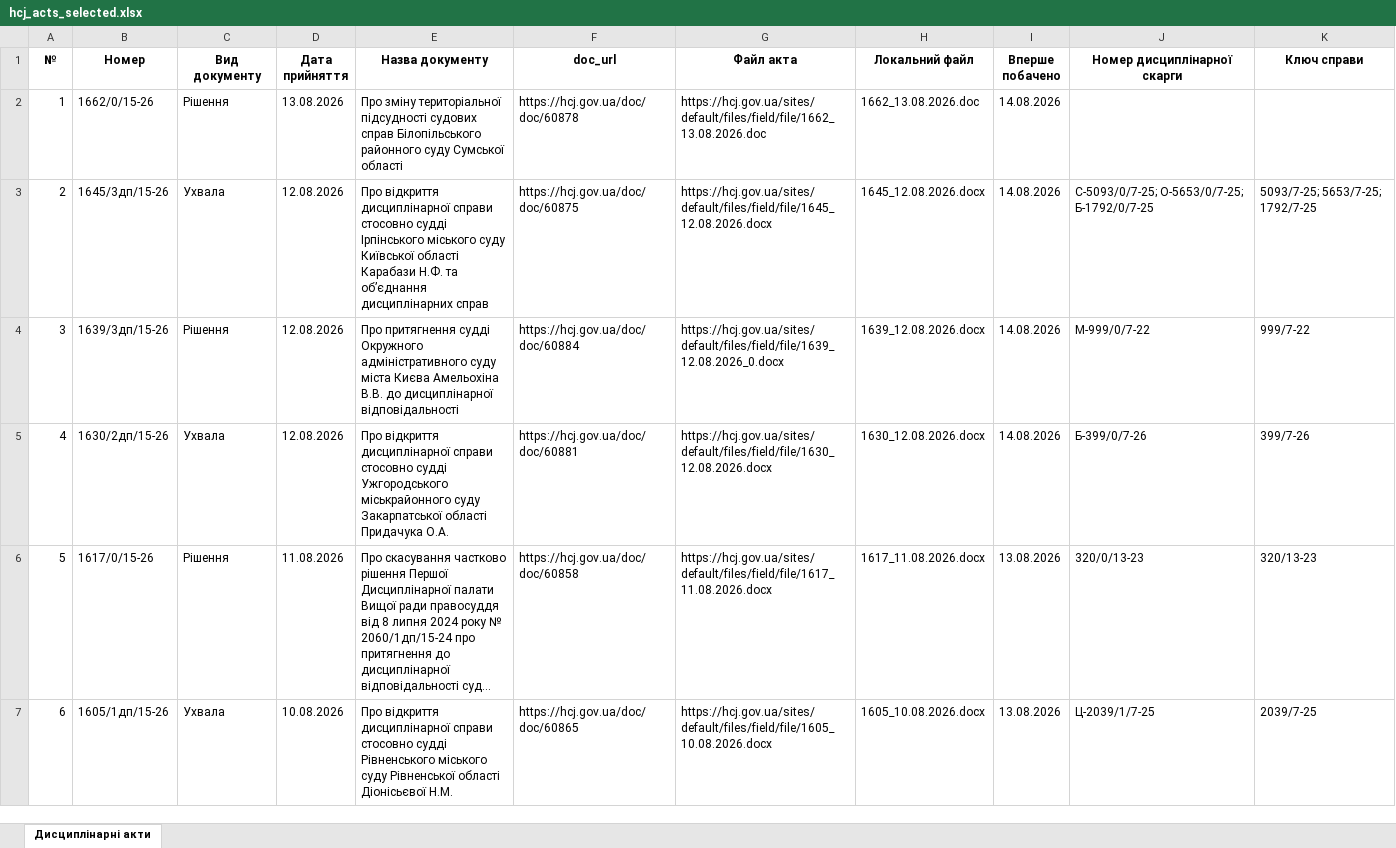
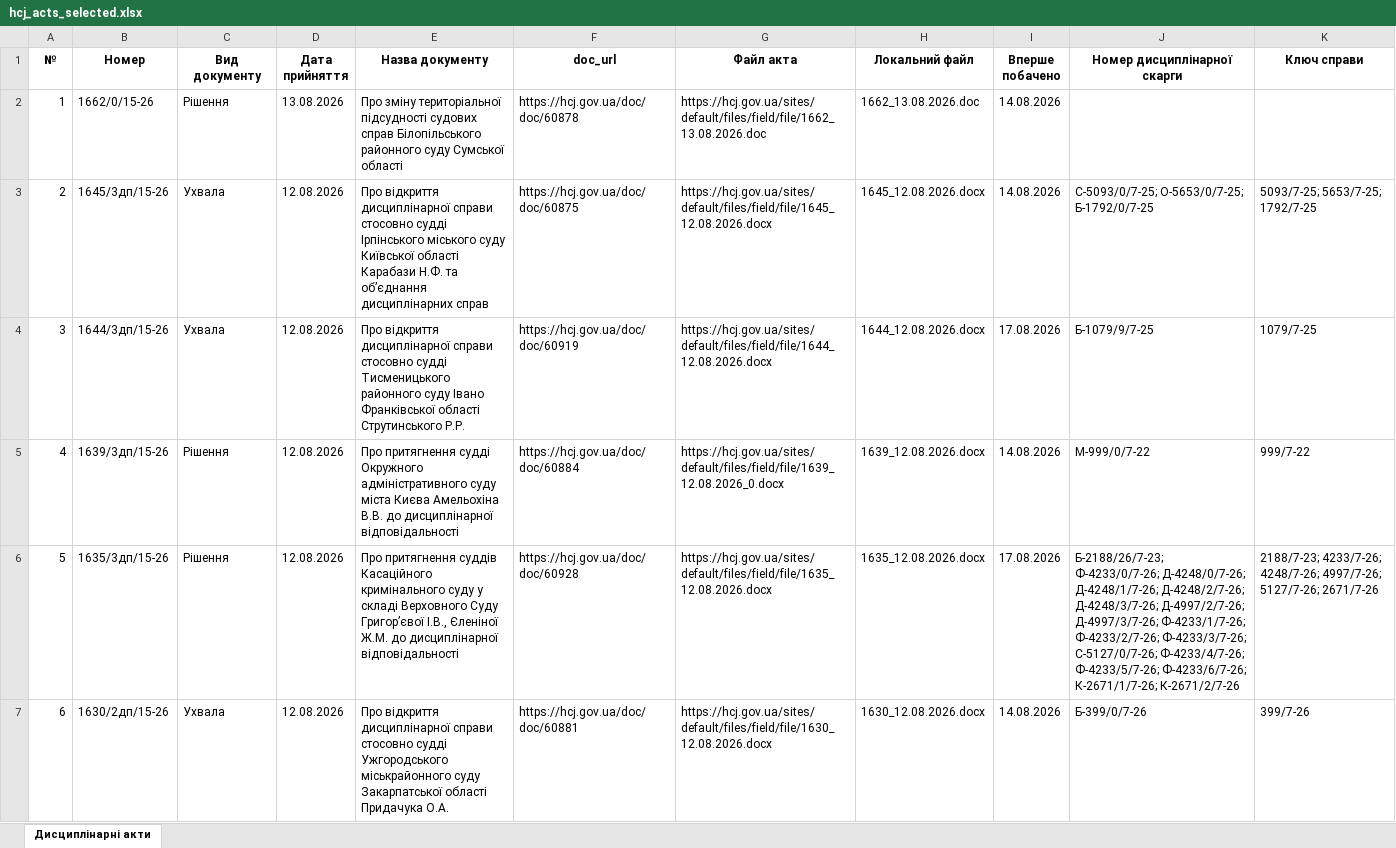
Before and after one commit to brdo-ict-sector/vrp-decisions, an Excel workbook: data/register/hcj_acts_selected.xlsx, sheet Дисциплінарні акти, drawn as a sheet; only a part is shown; the shorter side is filled out with more unchanged rows; long unchanged cells end in …; values as stored, in another font and other column widths than the file's, no borders; addresses are those after the commit; the diff covers the shown part only; the diff names each change by its address in the sheet, - before the commit and + after, or states it on an @@ line.

Commit message:
data: автоматичне оновлення 2026-08-17
Щоденний цикл: реєстр → витягування нових актів → експорт → публікація.

```diff
--- a/data/register/hcj_acts_selected.xlsx (sheet Дисциплінарні акти)
+++ b/data/register/hcj_acts_selected.xlsx (sheet Дисциплінарні акти)
+row 4: 3 | 1644/3дп/15-26 | Ухвала | 12.08.2026 | Про відкриття дисциплінарної справи стосовно судді Тисменицького районного суду Івано Франківської області Струтинського Р.Р. | https://hcj.gov.ua/doc/doc/60919 | https://hcj.gov.ua/sites/default/files/field/file/1644_12.08.2026.docx | 1644_12.08.2026.docx | 17.08.2026 | Б-1079/9/7-25 | 1079/7-25
@@ column A (№) renumbered from row 5 down @@
+row 6: 5 | 1635/3дп/15-26 | Рішення | 12.08.2026 | Про притягнення суддів Касаційного кримінального суду у складі Верховного Суду Григор’євої І.В., Єленіної Ж.М. до дисциплінарної відповідальності | https://hcj.gov.ua/doc/doc/60928 | https://hcj.gov.ua/sites/default/files/field/file/1635_12.08.2026.docx | 1635_12.08.2026.docx | 17.08.2026 | Б-2188/26/7-23; Ф-4233/0/7-26; Д-4248/0/7-26; Д-4248/1/7-26; Д-4248/2/7-26; Д-4248/3/7-26; Д-4997/2/7-26; Д-4997/3/7-26; Ф-4233/1/7-26; Ф-4233/2/7-26; Ф-4233/3/7-26; С-5127/0/7-26; Ф-4233/4/7-26; Ф-4233/5/7-26; Ф-4233/6/7-26; К-2671/1/7-26; К-2671/2/7-26 | 2188/7-23; 4233/7-26; 4248/7-26; 4997/7-26; 5127/7-26; 2671/7-26
```
Also changed, not shown: 4 added rows elsewhere in this sheet, 8 other files.
